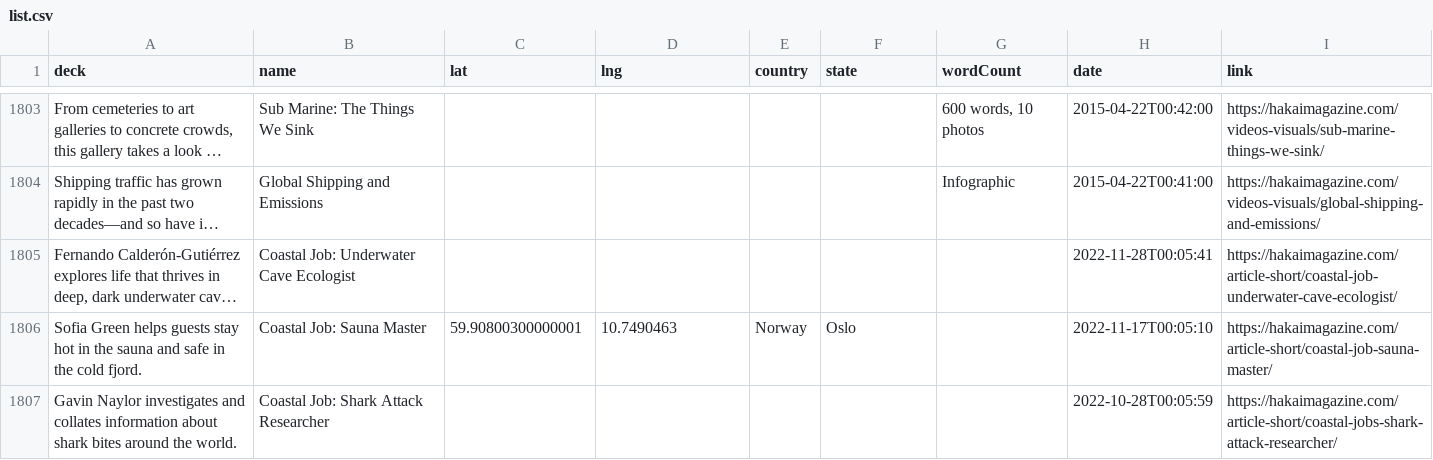
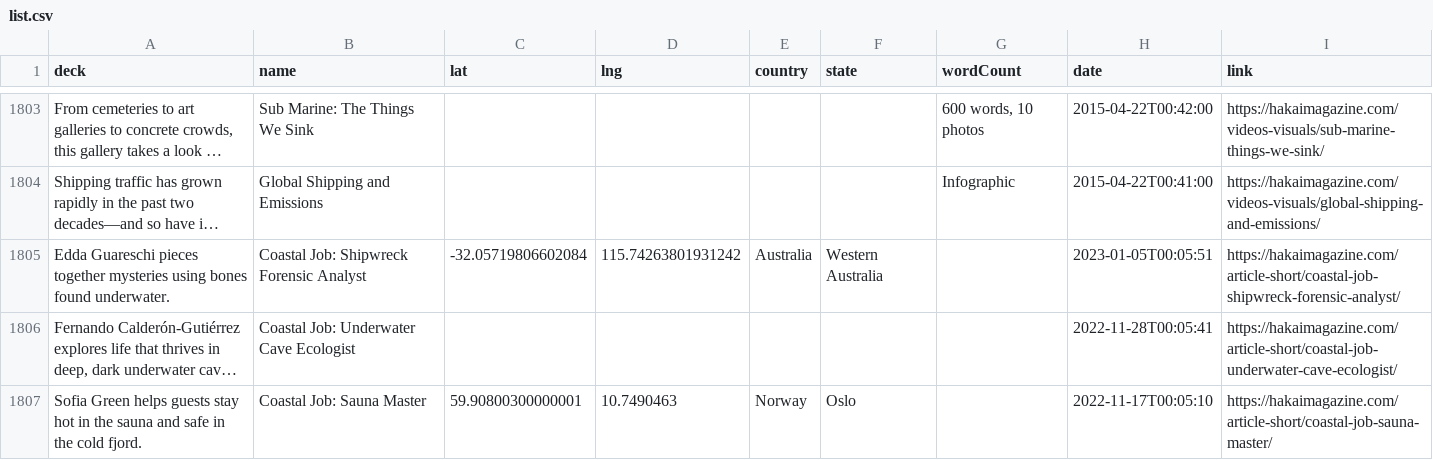
Before and after one commit to HakaiInstitute/magazine-visualizations, a CSV file: list.csv, drawn as a sheet; only a part is shown, gaps mark what is left out; the shorter side is filled out with more unchanged rows; long unchanged cells end in …; the diff names each change by its address in the sheet, - before the commit and + after, or states it on an @@ line.

```diff
--- a/list.csv
+++ b/list.csv
+row 1805: Edda Guareschi pieces together mysteries using bones found underwater. | Coastal Job: Shipwreck Forensic Analyst | -32.05719806602084 | 115.74263801931242 | Australia | Western Australia |  | 2023-01-05T00:05:51 | https://hakaimagazine.com/article-short/coastal-job-shipwreck-forensic-analyst/
```
